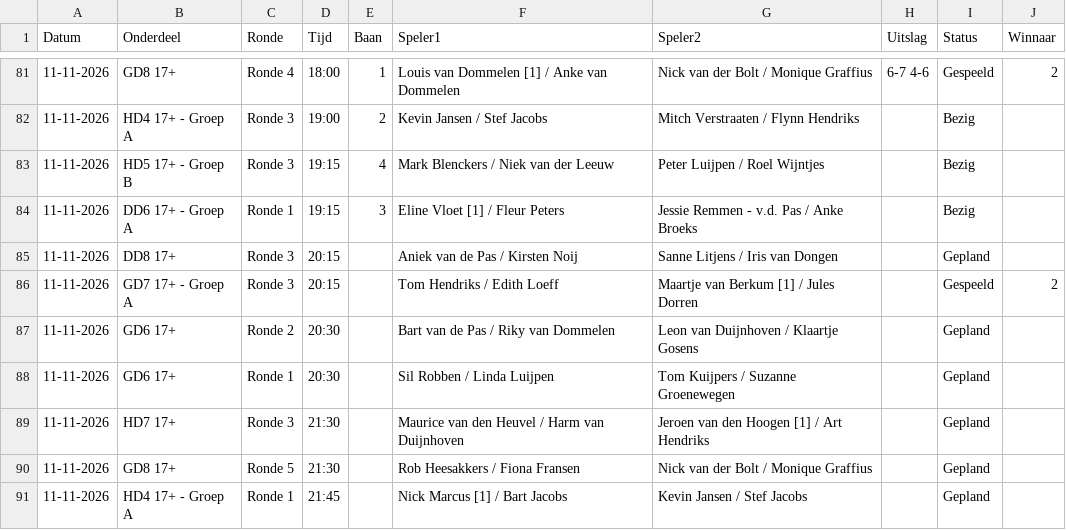
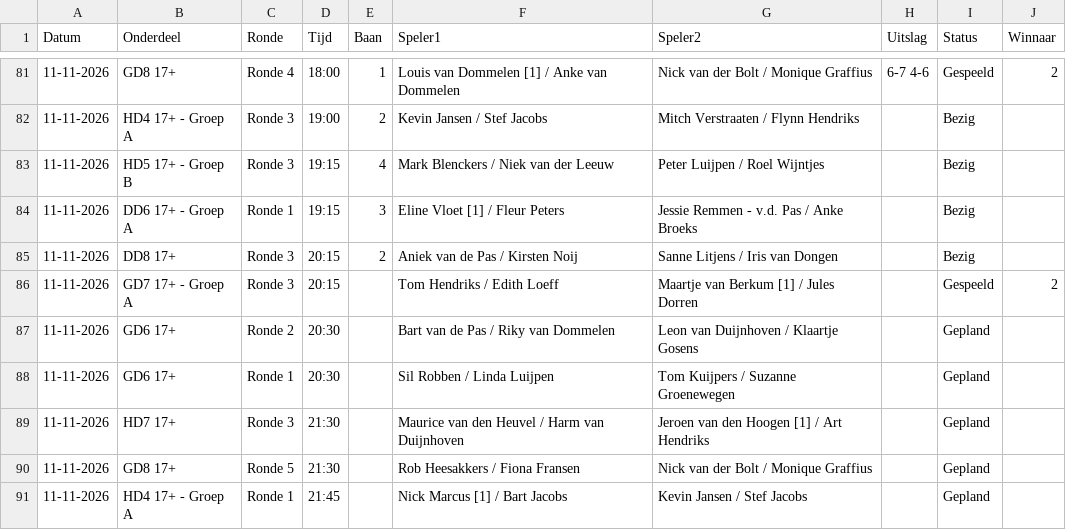
Before and after one commit to Frank2601/nick-fleuren-open, a CSV file: wedstrijden.csv, drawn as a sheet; only a part is shown, gaps mark what is left out.

Commit message:
Uitslagen bijgewerkt 20:10

```diff
--- a/wedstrijden.csv
+++ b/wedstrijden.csv
@@ -84,3 +84,3 @@ Datum,Onderdeel,Ronde,Tijd,Baan,Speler1,Speler2,Uitslag,Status,Winnaar
 11-11-2026,DD6 17+ - Groep A,Ronde 1,19:15,3,Eline Vloet [1] / Fleur Peters,Jessie Remmen - v.d. Pas / Anke Broeks,,Bezig,
-11-11-2026,DD8 17+,Ronde 3,20:15,,Aniek van de Pas / Kirsten Noij,Sanne Litjens / Iris van Dongen,,Gepland,
+11-11-2026,DD8 17+,Ronde 3,20:15,2,Aniek van de Pas / Kirsten Noij,Sanne Litjens / Iris van Dongen,,Bezig,
 11-11-2026,GD7 17+ - Groep A,Ronde 3,20:15,,Tom Hendriks / Edith Loeff,Maartje van Berkum [1] / Jules Dorren,,Gespeeld,2
```
